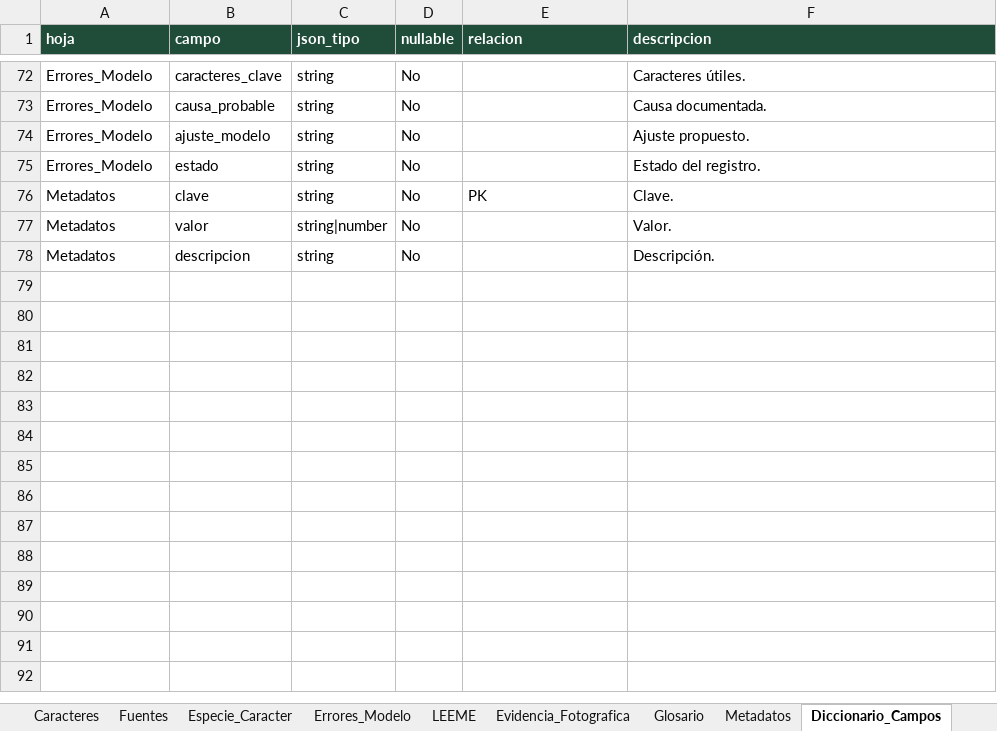
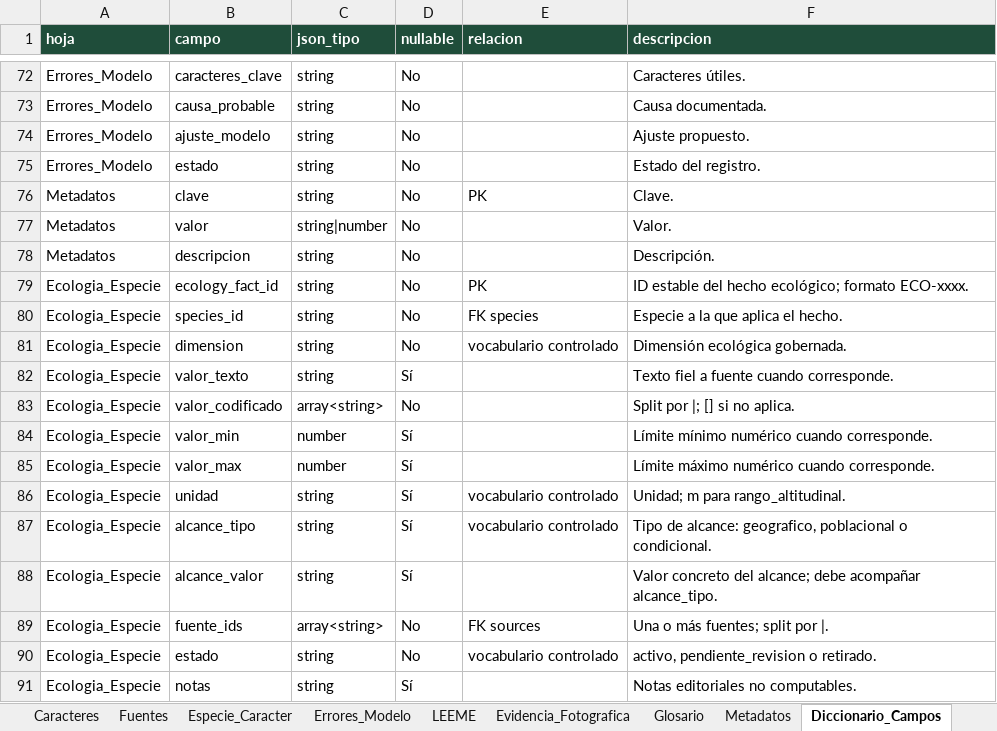
Before and after one commit to abrankil/arboris, an Excel workbook: data/source/Base_botanica_Pokedex_flora_Master_2.0_FINAL.xlsx, sheet Diccionario_Campos, drawn as a sheet; only a part is shown, gaps mark what is left out; values as stored, in another font and other column widths than the file's, no borders; the diff names each change by its address in the sheet, - before the commit and + after, or states it on an @@ line.

Commit message:
feat(botanical): integrate species ecology schema v3 master

```diff
--- a/data/source/Base_botanica_Pokedex_flora_Master_2.0_FINAL.xlsx (sheet Diccionario_Campos)
+++ b/data/source/Base_botanica_Pokedex_flora_Master_2.0_FINAL.xlsx (sheet Diccionario_Campos)
+row 79: Ecologia_Especie | ecology_fact_id | string | No | PK | ID estable del hecho ecológico; formato ECO-xxxx.
+row 80: Ecologia_Especie | species_id | string | No | FK species | Especie a la que aplica el hecho.
+row 81: Ecologia_Especie | dimension | string | No | vocabulario controlado | Dimensión ecológica gobernada.
+row 82: Ecologia_Especie | valor_texto | string | Sí |  | Texto fiel a fuente cuando corresponde.
+row 83: Ecologia_Especie | valor_codificado | array<string> | No |  | Split por |; [] si no aplica.
+row 84: Ecologia_Especie | valor_min | number | Sí |  | Límite mínimo numérico cuando corresponde.
+row 85: Ecologia_Especie | valor_max | number | Sí |  | Límite máximo numérico cuando corresponde.
+row 86: Ecologia_Especie | unidad | string | Sí | vocabulario controlado | Unidad; m para rango_altitudinal.
+row 87: Ecologia_Especie | alcance_tipo | string | Sí | vocabulario controlado | Tipo de alcance: geografico, poblacional o condicional.
+row 88: Ecologia_Especie | alcance_valor | string | Sí |  | Valor concreto del alcance; debe acompañar alcance_tipo.
+row 89: Ecologia_Especie | fuente_ids | array<string> | No | FK sources | Una o más fuentes; split por |.
+row 90: Ecologia_Especie | estado | string | No | vocabulario controlado | activo, pendiente_revision o retirado.
+row 91: Ecologia_Especie | notas | string | Sí |  | Notas editoriales no computables.
```
Also changed, not shown: sheet Listado_original, sheet Metadatos, sheet Exportar_JSON, other sheet tabs, 15 other files.
